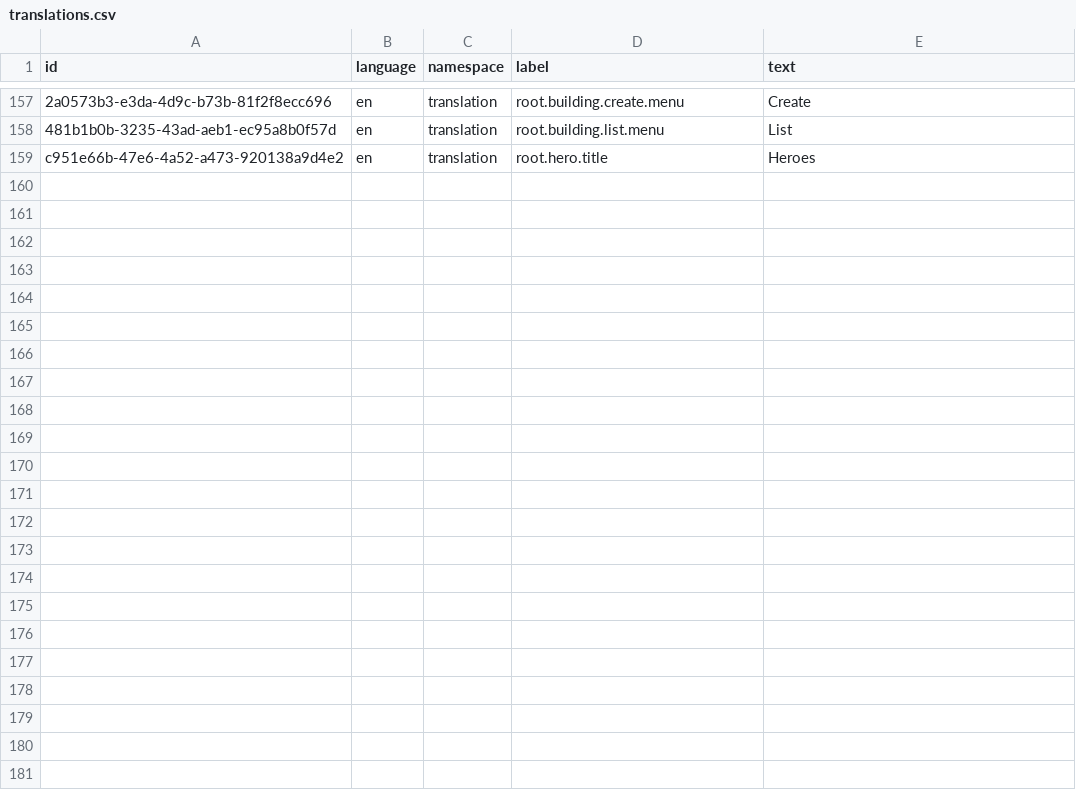
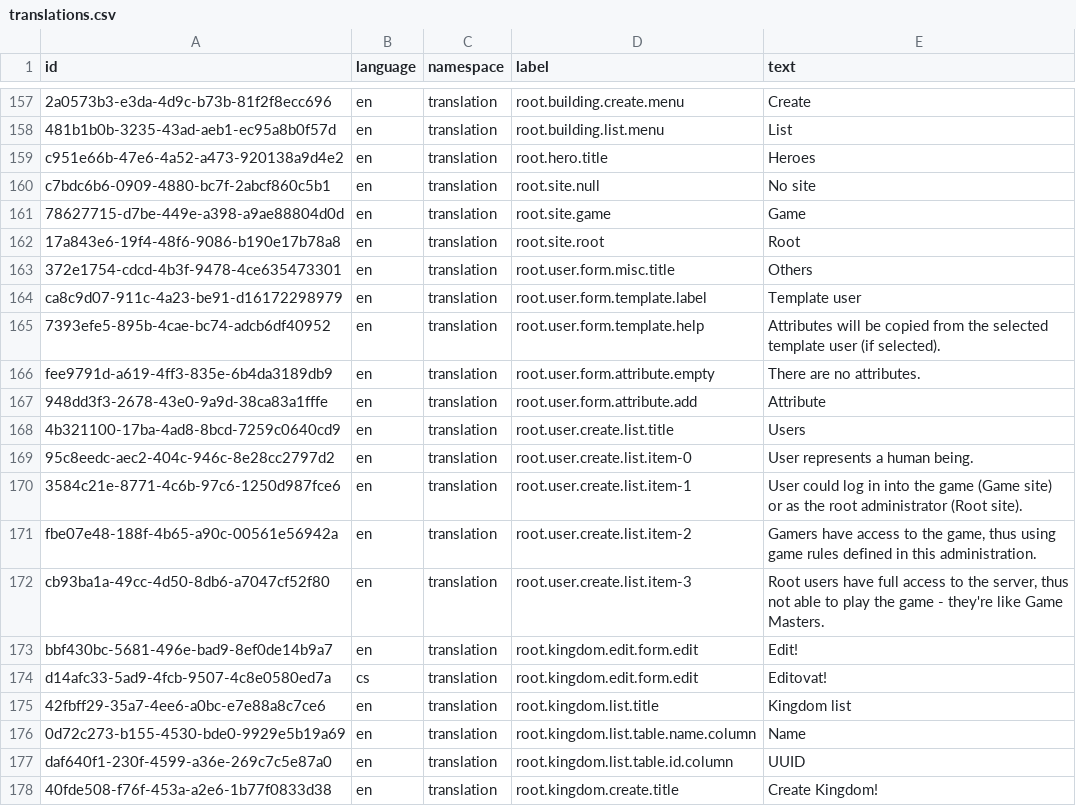
Before and after one commit to marek-hanzal/DeRivean, a CSV file: src/main/resources/upgrade/u2020_11_04/translations.csv, drawn as a sheet; only a part is shown, gaps mark what is left out; the diff covers the shown part only; the diff names each change by its address in the sheet, - before the commit and + after, or states it on an @@ line.

Commit message:
Server: Added more translations

```diff
--- a/src/main/resources/upgrade/u2020_11_04/translations.csv
+++ b/src/main/resources/upgrade/u2020_11_04/translations.csv
+row 160: c7bdc6b6-0909-4880-bc7f-2abcf860c5b1 | en | translation | root.site.null | No site
+row 161: 78627715-d7be-449e-a398-a9ae88804d0d | en | translation | root.site.game | Game
+row 162: 17a843e6-19f4-48f6-9086-b190e17b78a8 | en | translation | root.site.root | Root
+row 163: 372e1754-cdcd-4b3f-9478-4ce635473301 | en | translation | root.user.form.misc.title | Others
+row 164: ca8c9d07-911c-4a23-be91-d16172298979 | en | translation | root.user.form.template.label | Template user
+row 165: 7393efe5-895b-4cae-bc74-adcb6df40952 | en | translation | root.user.form.template.help | Attributes will be copied from the selected template user (if selected).
+row 166: fee9791d-a619-4ff3-835e-6b4da3189db9 | en | translation | root.user.form.attribute.empty | There are no attributes.
+row 167: 948dd3f3-2678-43e0-9a9d-38ca83a1fffe | en | translation | root.user.form.attribute.add | Attribute
+row 168: 4b321100-17ba-4ad8-8bcd-7259c0640cd9 | en | translation | root.user.create.list.title | Users
+row 169: 95c8eedc-aec2-404c-946c-8e28cc2797d2 | en | translation | root.user.create.list.item-0 | User represents a human being.
+row 170: 3584c21e-8771-4c6b-97c6-1250d987fce6 | en | translation | root.user.create.list.item-1 | User could log in into the game (Game site) or as the root administrator (Root site).
+row 171: fbe07e48-188f-4b65-a90c-00561e56942a | en | translation | root.user.create.list.item-2 | Gamers have access to the game, thus using game rules defined in this administration.
+row 172: cb93ba1a-49cc-4d50-8db6-a7047cf52f80 | en | translation | root.user.create.list.item-3 | Root users have full access to the server, thus not able to play the game - they're like Game Masters.
+row 173: bbf430bc-5681-496e-bad9-8ef0de14b9a7 | en | translation | root.kingdom.edit.form.edit | Edit!
+row 174: d14afc33-5ad9-4fcb-9507-4c8e0580ed7a | cs | translation | root.kingdom.edit.form.edit | Editovat!
+row 175: 42fbff29-35a7-4ee6-a0bc-e7e88a8c7ce6 | en | translation | root.kingdom.list.title | Kingdom list
+row 176: 0d72c273-b155-4530-bde0-9929e5b19a69 | en | translation | root.kingdom.list.table.name.column | Name
+row 177: daf640f1-230f-4599-a36e-269c7c5e87a0 | en | translation | root.kingdom.list.table.id.column | UUID
+row 178: 40fde508-f76f-453a-a2e6-1b77f0833d38 | en | translation | root.kingdom.create.title | Create Kingdom!
```
Also changed, not shown: 10 added rows elsewhere in this file.
